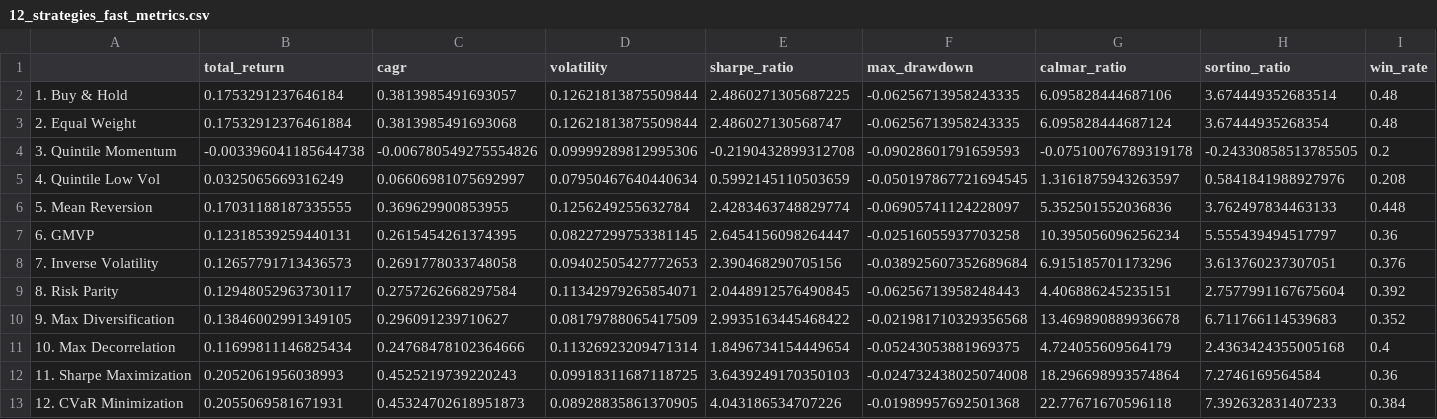
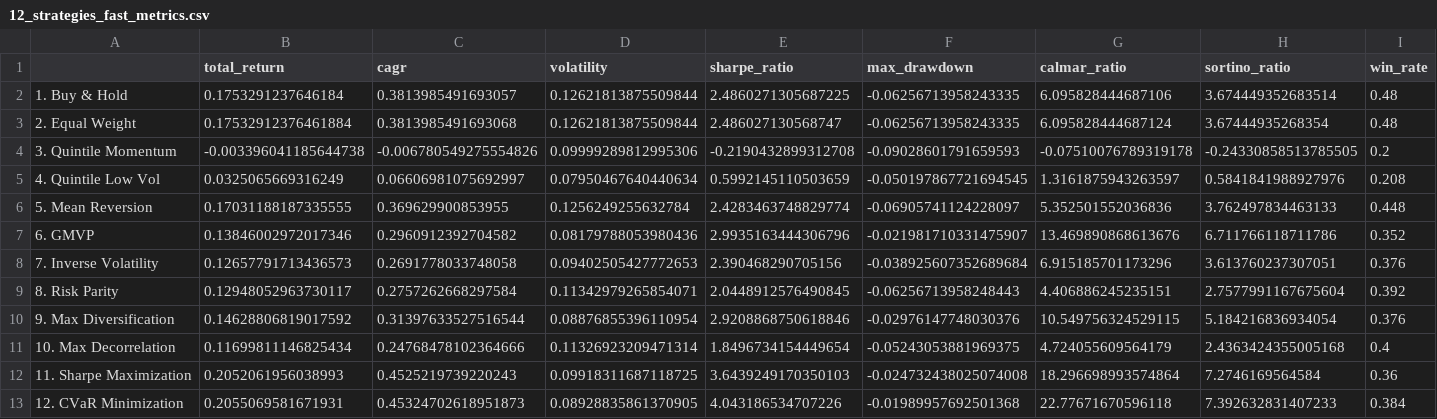
Before and after one commit to Mhna1234/algo-trading-modeling, a CSV file: visualizations/12_strategies_fast_metrics.csv, drawn as a sheet.

```diff
--- a/visualizations/12_strategies_fast_metrics.csv
+++ b/visualizations/12_strategies_fast_metrics.csv
@@ -6,6 +6,6 @@
 5. Mean Reversion,0.17031188187335555,0.369629900853955,0.1256249255632784,2.4283463748829774,-0.06905741124228097,5.352501552036836,3.762497834463133,0.448
-6. GMVP,0.12318539259440131,0.2615454261374395,0.08227299753381145,2.6454156098264447,-0.02516055937703258,10.395056096256234,5.555439494517797,0.36
+6. GMVP,0.13846002972017346,0.2960912392704582,0.08179788053980436,2.9935163444306796,-0.021981710331475907,13.469890868613676,6.711766118711786,0.352
 7. Inverse Volatility,0.12657791713436573,0.2691778033748058,0.09402505427772653,2.390468290705156,-0.038925607352689684,6.915185701173296,3.613760237307051,0.376
 8. Risk Parity,0.12948052963730117,0.2757262668297584,0.11342979265854071,2.0448912576490845,-0.06256713958248443,4.406886245235151,2.7577991167675604,0.392
-9. Max Diversification,0.13846002991349105,0.296091239710627,0.08179788065417509,2.9935163445468422,-0.021981710329356568,13.469890889936678,6.711766114539683,0.352
+9. Max Diversification,0.14628806819017592,0.31397633527516544,0.08876855396110954,2.9208868750618846,-0.02976147748030376,10.549756324529115,5.184216836934054,0.376
 10. Max Decorrelation,0.11699811146825434,0.24768478102364666,0.11326923209471314,1.8496734154449654,-0.05243053881969375,4.724055609564179,2.4363424355005168,0.4
```
Also changed, not shown: 10 other files.
